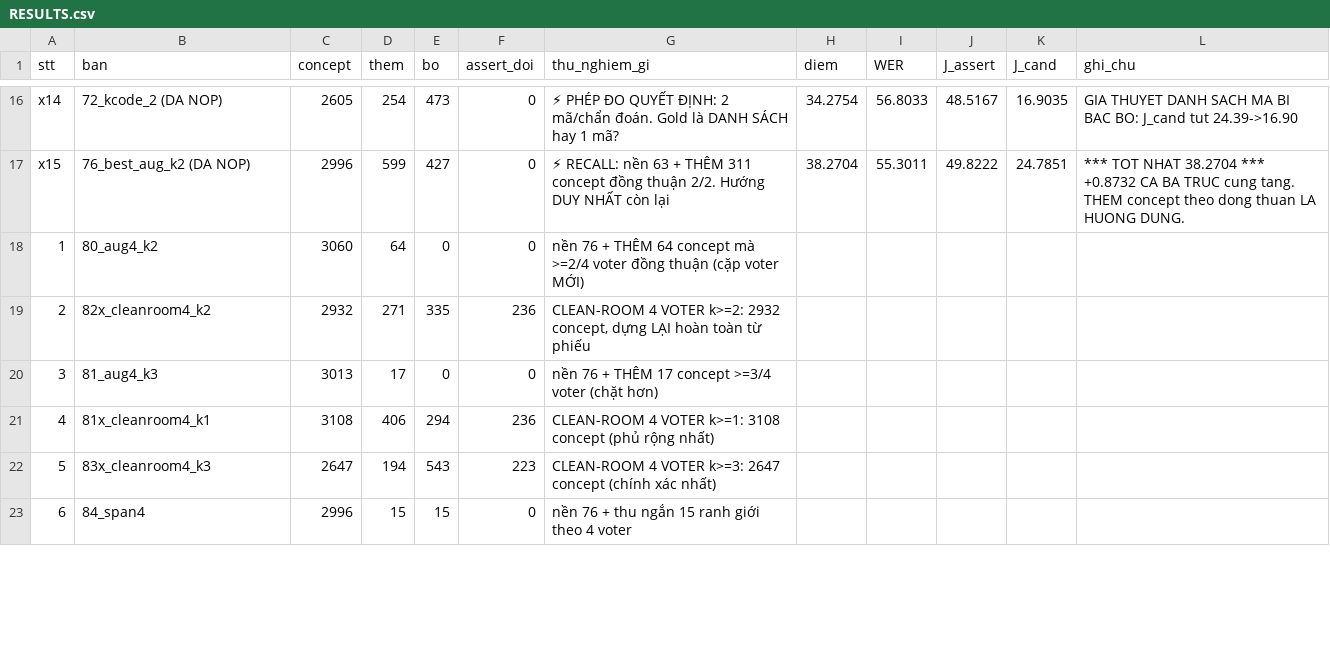
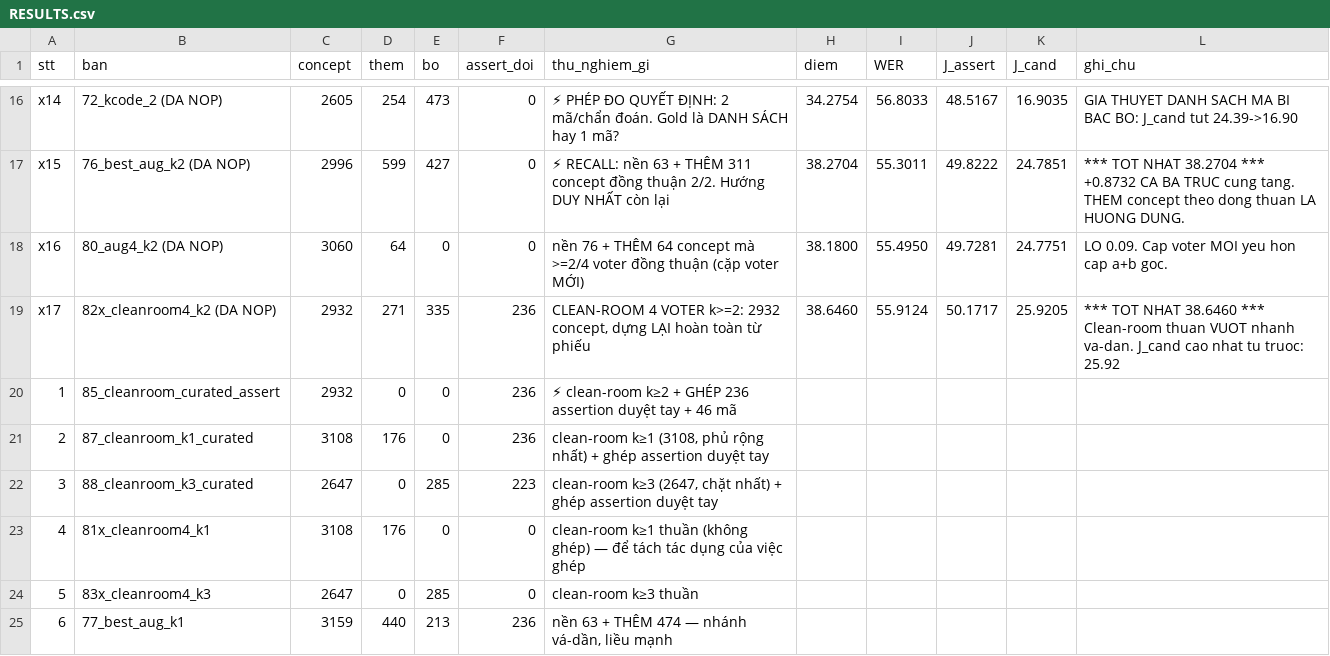
Before and after one commit to quocbao271207/Viettel, a CSV file: out/RESULTS.csv, drawn as a sheet; only a part is shown, gaps mark what is left out; the diff covers the shown part only.

```diff
--- a/out/RESULTS.csv
+++ b/out/RESULTS.csv
@@ -17,7 +17,9 @@ x14,72_kcode_2 (DA NOP),2605,254,473,0,⚡ PHÉP ĐO QUYẾT ĐỊNH: 2 mã/ch
 x15,76_best_aug_k2 (DA NOP),2996,599,427,0,⚡ RECALL: nền 63 + THÊM 311 concept đồng thuận 2/2. Hướng DUY NHẤT còn lại,38.2704,55.3011,49.8222,24.7851,*** TOT NHAT 38.2704 *** +0.8732 CA BA TRUC cung tang. THEM concept theo dong thuan LA HUONG DUNG.
-1,80_aug4_k2,3060,64,0,0,nền 76 + THÊM 64 concept mà >=2/4 voter đồng thuận (cặp voter MỚI),,,,,
-2,82x_cleanroom4_k2,2932,271,335,236,"CLEAN-ROOM 4 VOTER k>=2: 2932 concept, dựng LẠI hoàn toàn từ phiếu",,,,,
-3,81_aug4_k3,3013,17,0,0,nền 76 + THÊM 17 concept >=3/4 voter (chặt hơn),,,,,
-4,81x_cleanroom4_k1,3108,406,294,236,CLEAN-ROOM 4 VOTER k>=1: 3108 concept (phủ rộng nhất),,,,,
-5,83x_cleanroom4_k3,2647,194,543,223,CLEAN-ROOM 4 VOTER k>=3: 2647 concept (chính xác nhất),,,,,
-6,84_span4,2996,15,15,0,nền 76 + thu ngắn 15 ranh giới theo 4 voter,,,,,
+x16,80_aug4_k2 (DA NOP),3060,64,0,0,nền 76 + THÊM 64 concept mà >=2/4 voter đồng thuận (cặp voter MỚI),38.1800,55.4950,49.7281,24.7751,LO 0.09. Cap voter MOI yeu hon cap a+b goc.
+x17,82x_cleanroom4_k2 (DA NOP),2932,271,335,236,"CLEAN-ROOM 4 VOTER k>=2: 2932 concept, dựng LẠI hoàn toàn từ phiếu",38.6460,55.9124,50.1717,25.9205,*** TOT NHAT 38.6460 *** Clean-room thuan VUOT nhanh va-dan. J_cand cao nhat tu truoc: 25.92
+1,85_cleanroom_curated_assert,2932,0,0,236,⚡ clean-room k≥2 + GHÉP 236 assertion duyệt tay + 46 mã,,,,,
+2,87_cleanroom_k1_curated,3108,176,0,236,"clean-room k≥1 (3108, phủ rộng nhất) + ghép assertion duyệt tay",,,,,
+3,88_cleanroom_k3_curated,2647,0,285,223,"clean-room k≥3 (2647, chặt nhất) + ghép assertion duyệt tay",,,,,
+4,81x_cleanroom4_k1,3108,176,0,0,clean-room k≥1 thuần (không ghép) — để tách tác dụng của việc ghép,,,,,
+5,83x_cleanroom4_k3,2647,0,285,0,clean-room k≥3 thuần,,,,,
+6,77_best_aug_k1,3159,440,213,236,"nền 63 + THÊM 474 — nhánh vá-dần, liều mạnh",,,,,
```
Also changed, not shown: 2 removed rows and 6 edited cells elsewhere in this file, 4 other files.
